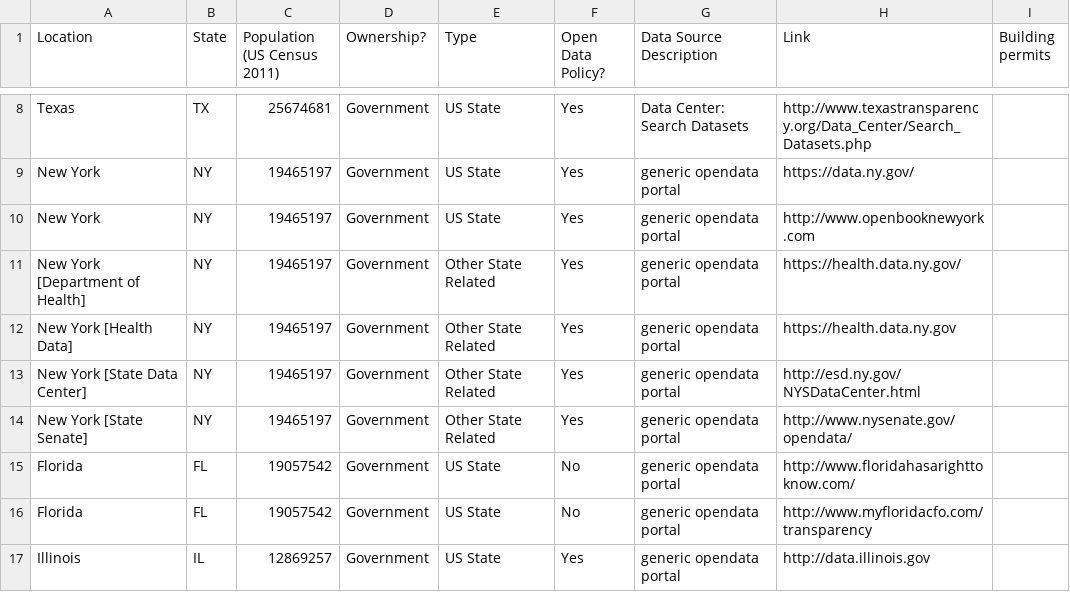
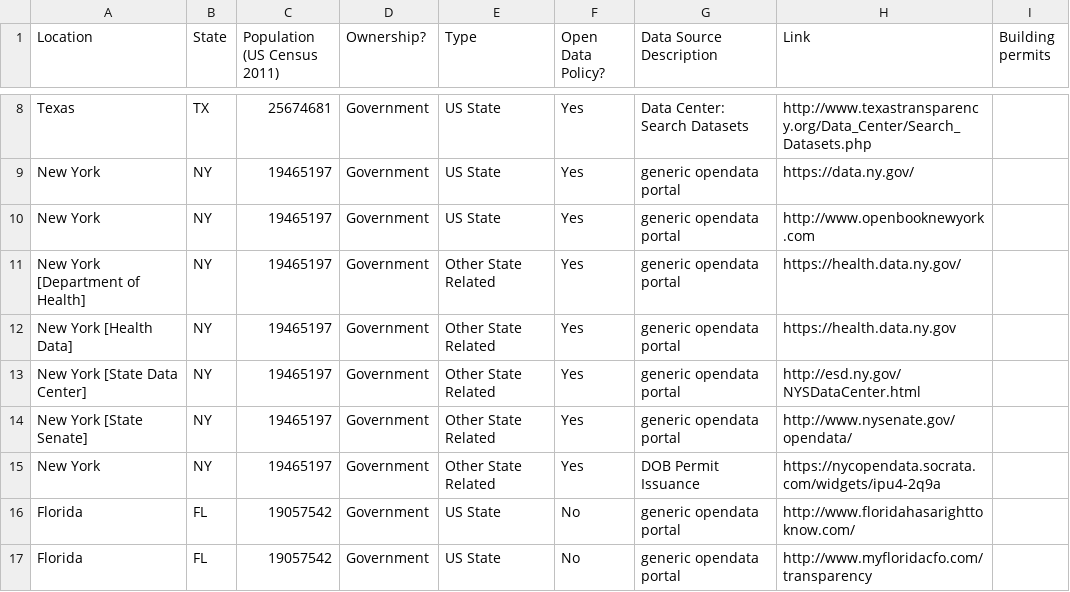
Before and after one commit to alogean/us_opendata_construction, a CSV file: US_opendata_portals.csv, drawn as a sheet; only a part is shown, gaps mark what is left out; the shorter side is filled out with more unchanged rows; the diff names each change by its address in the sheet, - before the commit and + after, or states it on an @@ line.

Commit message:
Update US_opendata_portals.csv

```diff
--- a/US_opendata_portals.csv
+++ b/US_opendata_portals.csv
+row 15: New York | NY | 19465197 | Government | Other State Related | Yes | DOB Permit Issuance | https://nycopendata.socrata.com/widgets/ipu4-2q9a
```
